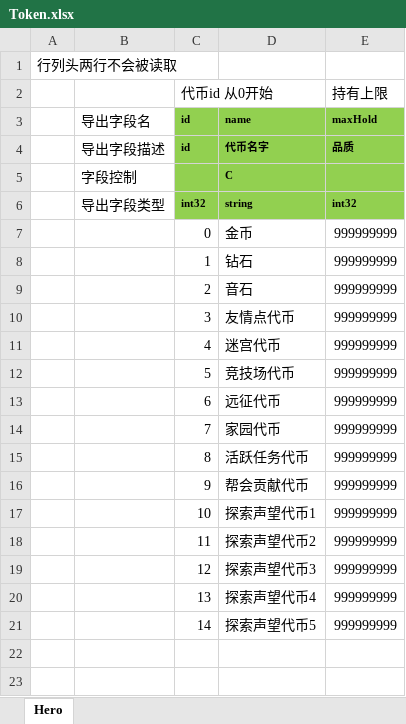
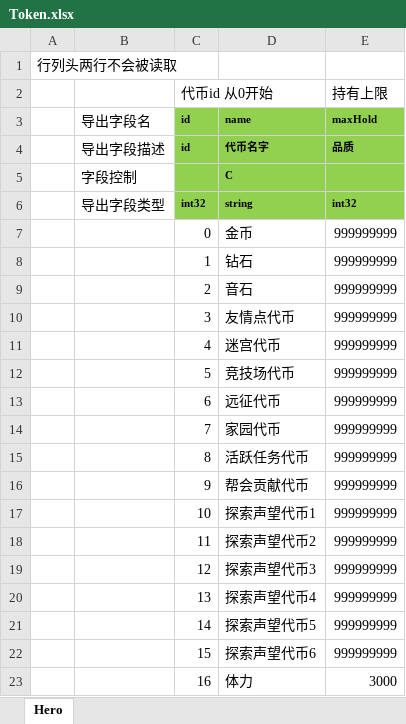
Before and after one commit to east-eden/server, an Excel workbook: config/excel/Token.xlsx, sheet Hero, drawn as a sheet; values as stored, in another font and other column widths than the file's, no borders; the diff names each change by its address in the sheet, - before the commit and + after, or states it on an @@ line.

```diff
--- a/config/excel/Token.xlsx (sheet Hero)
+++ b/config/excel/Token.xlsx (sheet Hero)
+row 22:  |  | 15 | 探索声望代币6 | 999999999
+row 23:  |  | 16 | 体力 | 3000
```
Also changed, not shown: config/excel/CrystalLevelup.xlsx, 14 other files.
